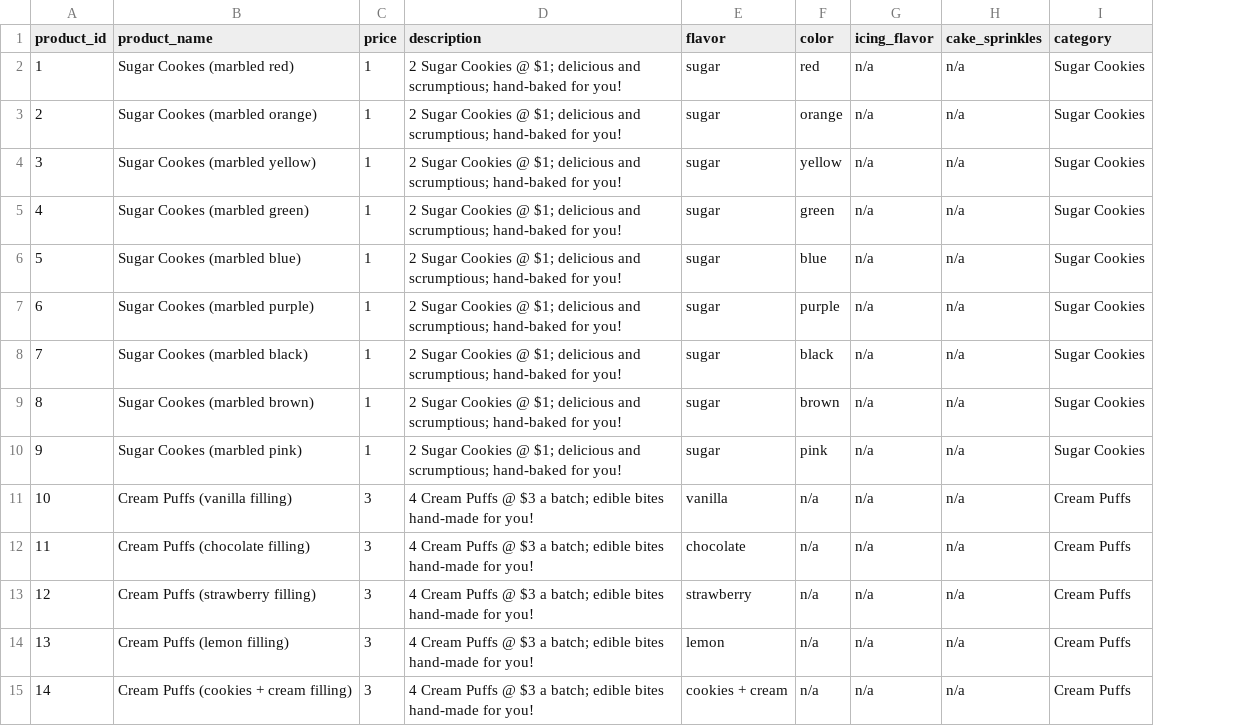
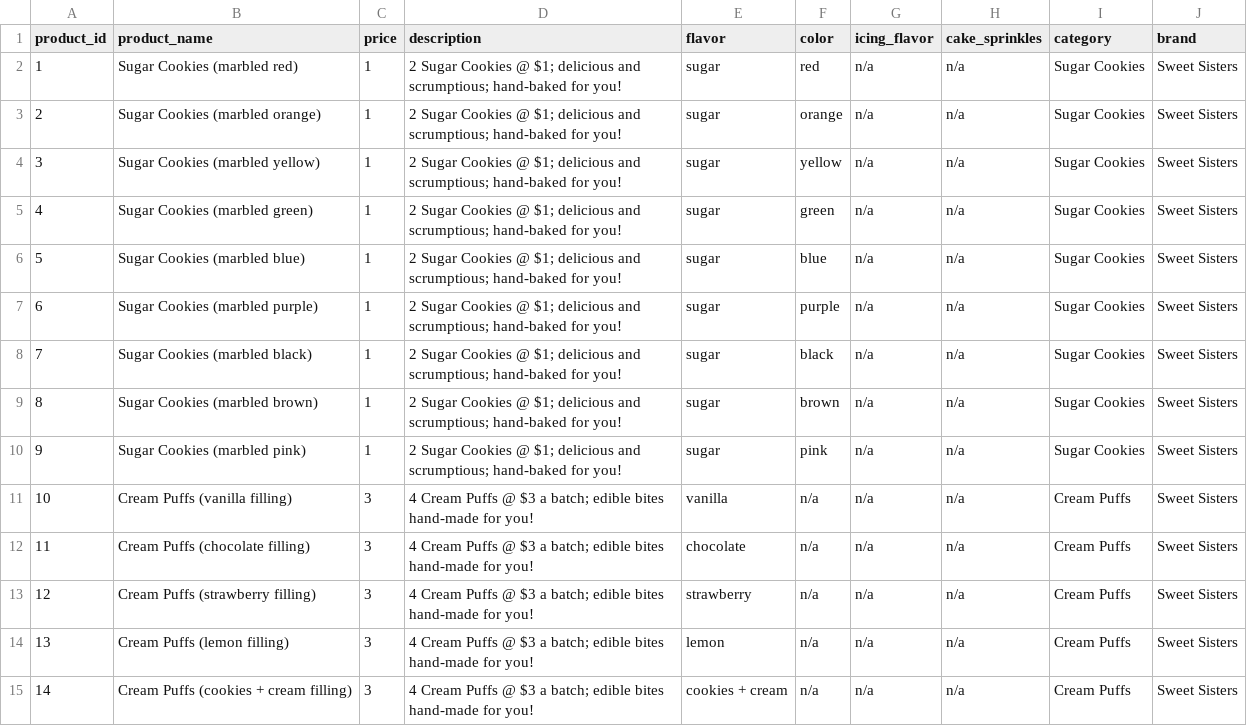
Before and after one commit to lmstevens/sweet_sis_v3_repository, a CSV file: src/main/resources/database_product_large_v2.csv, drawn as a sheet; only a part is shown; the diff names each change by its address in the sheet, - before the commit and + after, or states it on an @@ line.

Commit message:
updated version with role table not found

```diff
--- a/src/main/resources/database_product_large_v2.csv
+++ b/src/main/resources/database_product_large_v2.csv
+column J (brand), rows 2-15: all Sweet Sisters
-B2 (product_name): Sugar Cookes (marbled red)
+B2 (product_name): Sugar Cookies (marbled red)
-B3 (product_name): Sugar Cookes (marbled orange)
+B3 (product_name): Sugar Cookies (marbled orange)
-B4 (product_name): Sugar Cookes (marbled yellow)
+B4 (product_name): Sugar Cookies (marbled yellow)
-B5 (product_name): Sugar Cookes (marbled green)
+B5 (product_name): Sugar Cookies (marbled green)
-B6 (product_name): Sugar Cookes (marbled blue)
+B6 (product_name): Sugar Cookies (marbled blue)
-B7 (product_name): Sugar Cookes (marbled purple)
+B7 (product_name): Sugar Cookies (marbled purple)
-B8 (product_name): Sugar Cookes (marbled black)
+B8 (product_name): Sugar Cookies (marbled black)
-B9 (product_name): Sugar Cookes (marbled brown)
+B9 (product_name): Sugar Cookies (marbled brown)
-B10 (product_name): Sugar Cookes (marbled pink)
+B10 (product_name): Sugar Cookies (marbled pink)
```
Also changed, not shown: 16 other files.
